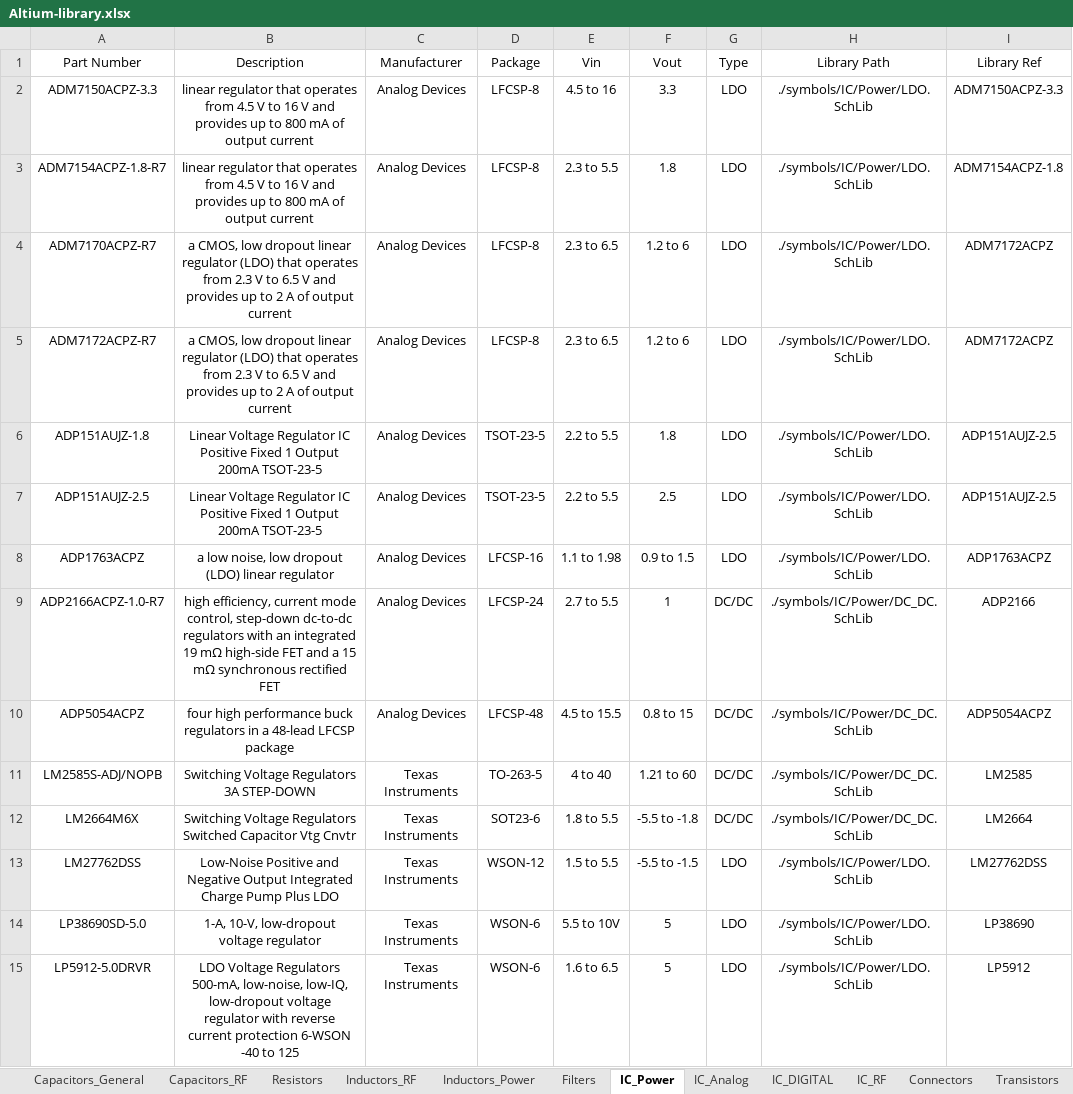
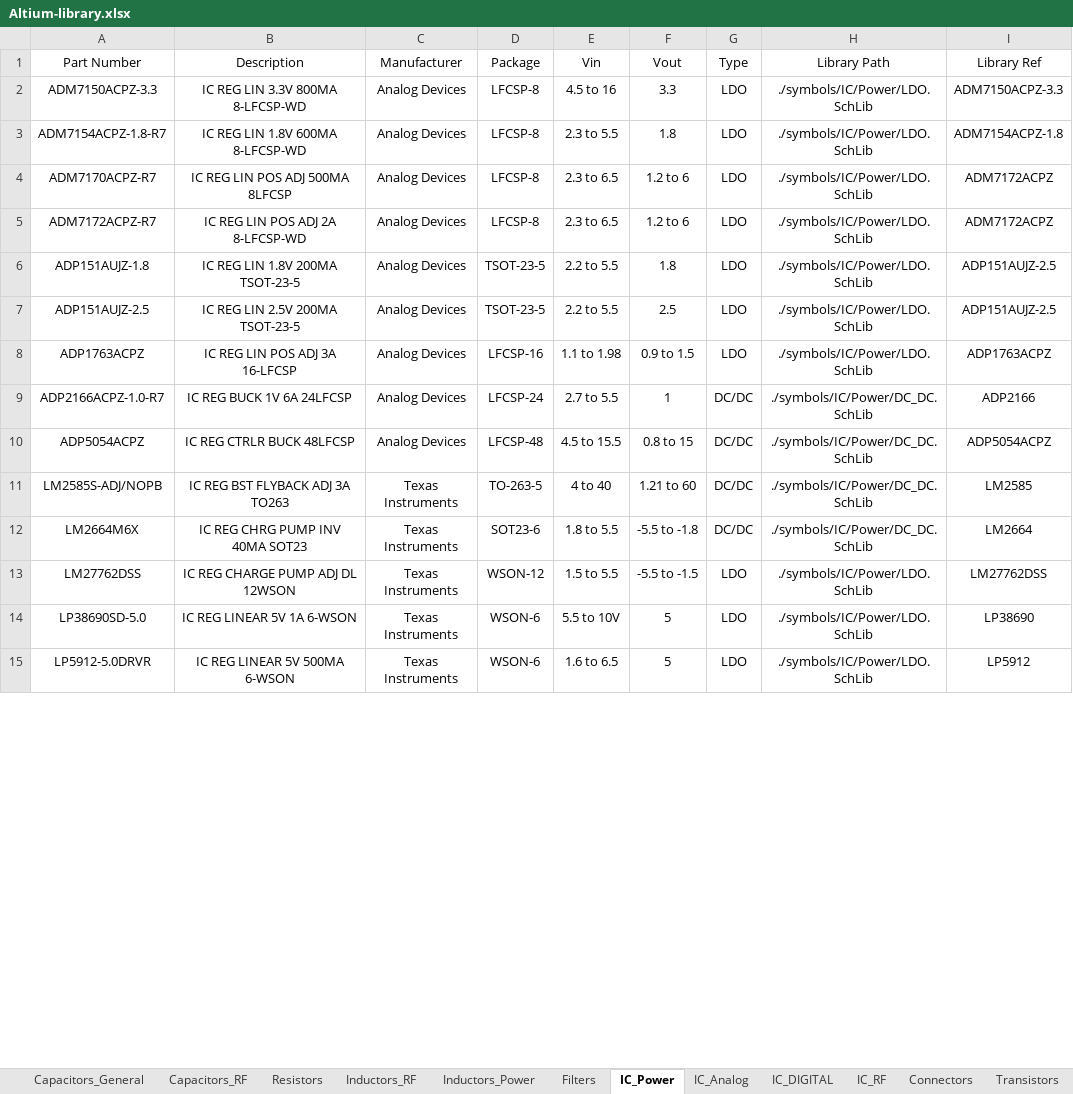
Before and after one commit to ShaddyGhost/Altium-Library, an Excel workbook: Altium-library.xlsx, sheet IC_Power, drawn as a sheet; only a part is shown; values as stored, in another font and other column widths than the file's, no borders; conditional formats and table styles not drawn; the diff covers the shown part only; the diff names each change by its address in the sheet, - before the commit and + after, or states it on an @@ line.

```diff
--- a/Altium-library.xlsx (sheet IC_Power)
+++ b/Altium-library.xlsx (sheet IC_Power)
-B2 (Description): linear regulator that operates from 4.5 V to 16 V and provides up to 800 mA of output current
+B2 (Description): IC REG LIN 3.3V 800MA 8-LFCSP-WD
-B3 (Description): linear regulator that operates from 4.5 V to 16 V and provides up to 800 mA of output current
+B3 (Description): IC REG LIN 1.8V 600MA 8-LFCSP-WD
-B4 (Description): a CMOS, low dropout linear regulator (LDO) that operates from 2.3 V to 6.5 V and provides up to 2 A of output current
+B4 (Description): IC REG LIN POS ADJ 500MA 8LFCSP
-B5 (Description): a CMOS, low dropout linear regulator (LDO) that operates from 2.3 V to 6.5 V and provides up to 2 A of output current
+B5 (Description): IC REG LIN POS ADJ 2A 8-LFCSP-WD
-B6 (Description): Linear Voltage Regulator IC Positive Fixed 1 Output 200mA TSOT-23-5
+B6 (Description): IC REG LIN 1.8V 200MA TSOT-23-5
-B7 (Description): Linear Voltage Regulator IC Positive Fixed 1 Output 200mA TSOT-23-5
+B7 (Description): IC REG LIN 2.5V 200MA TSOT-23-5
-B8 (Description): a low noise, low dropout (LDO) linear regulator
+B8 (Description): IC REG LIN POS ADJ 3A 16-LFCSP
-B9 (Description): high efficiency, current mode control, step-down dc-to-dc regulators with an integrated 19 mΩ high-side FET and a 15 mΩ synchronous rectified FET
+B9 (Description): IC REG BUCK 1V 6A 24LFCSP
-B10 (Description): four high performance buck regulators in a 48-lead LFCSP package
+B10 (Description): IC REG CTRLR BUCK 48LFCSP
-B11 (Description): Switching Voltage Regulators 3A STEP-DOWN
+B11 (Description): IC REG BST FLYBACK ADJ 3A TO263
-B12 (Description): Switching Voltage Regulators Switched Capacitor Vtg Cnvtr
+B12 (Description): IC REG CHRG PUMP INV 40MA SOT23
-B13 (Description): Low-Noise Positive and Negative Output Integrated Charge Pump Plus LDO
+B13 (Description): IC REG CHARGE PUMP ADJ DL 12WSON
-B14 (Description): 1-A, 10-V, low-dropout voltage regulator
+B14 (Description): IC REG LINEAR 5V 1A 6-WSON
-B15 (Description): LDO Voltage Regulators 500-mA, low-noise, low-IQ, low-dropout voltage regulator with reverse current protection 6-WSON -40 to 125
+B15 (Description): IC REG LINEAR 5V 500MA 6-WSON
```
Also changed, not shown: 3 added rows and 19 edited cells elsewhere in this sheet, sheet IC_RF, sheet Inductors_RF, sheet Capacitors_RF, sheet Inductors_Power, sheet Diodes, 5 other files.
